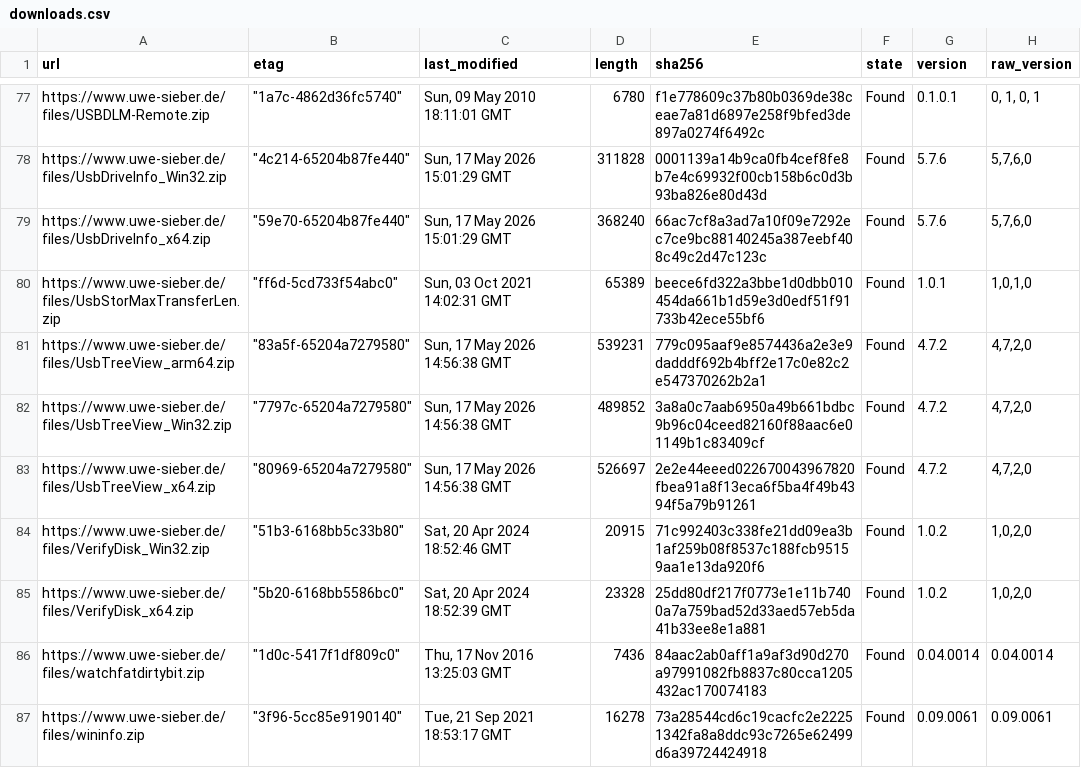
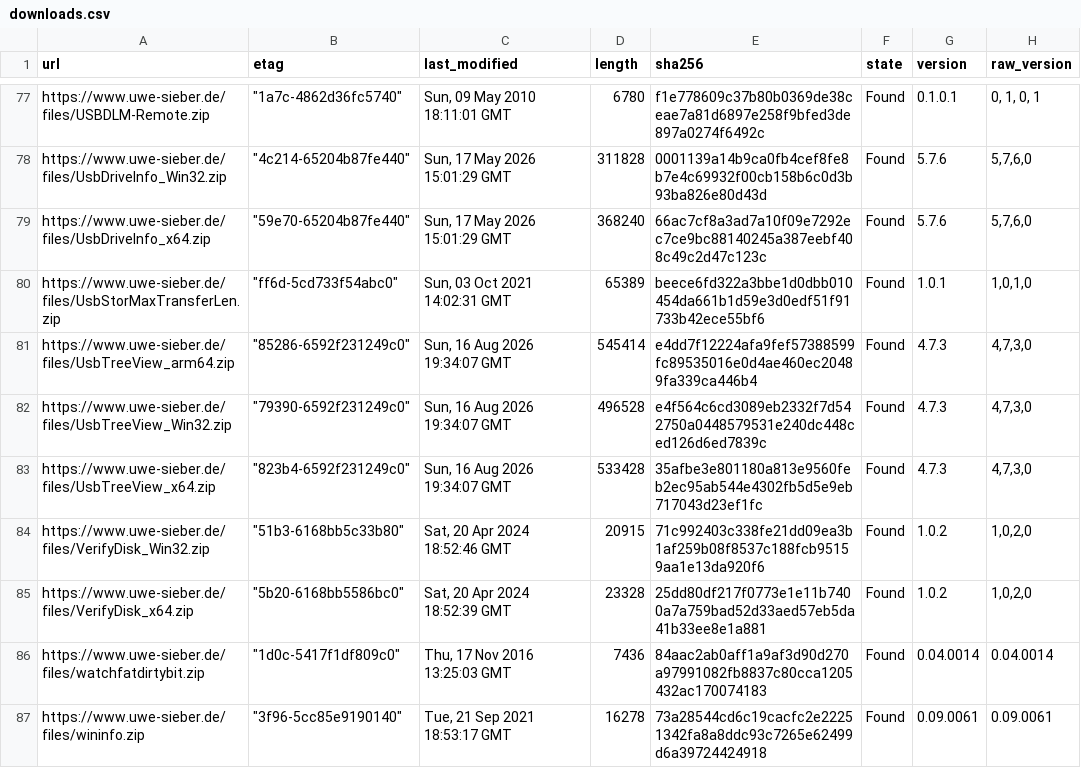
Before and after one commit to seanmamasde/uwe-sieber, a CSV file: cache/downloads.csv, drawn as a sheet; only a part is shown, gaps mark what is left out.

```diff
--- a/cache/downloads.csv
+++ b/cache/downloads.csv
@@ -80,5 +80,5 @@
 "https://www.uwe-sieber.de/files/UsbStorMaxTransferLen.zip","""ff6d-5cd733f54abc0""","Sun, 03 Oct 2021 14:02:31 GMT","65389","beece6fd322a3bbe1d0dbb010454da661b1d59e3d0edf51f91733b42ece55bf6","Found","1.0.1","1,0,1,0"
-"https://www.uwe-sieber.de/files/UsbTreeView_arm64.zip","""83a5f-65204a7279580""","Sun, 17 May 2026 14:56:38 GMT","539231","779c095aaf9e8574436a2e3e9dadddf692b4bff2e17c0e82c2e547370262b2a1","Found","4.7.2","4,7,2,0"
-"https://www.uwe-sieber.de/files/UsbTreeView_Win32.zip","""7797c-65204a7279580""","Sun, 17 May 2026 14:56:38 GMT","489852","3a8a0c7aab6950a49b661bdbc9b96c04ceed82160f88aac6e01149b1c83409cf","Found","4.7.2","4,7,2,0"
-"https://www.uwe-sieber.de/files/UsbTreeView_x64.zip","""80969-65204a7279580""","Sun, 17 May 2026 14:56:38 GMT","526697","2e2e44eeed022670043967820fbea91a8f13eca6f5ba4f49b4394f5a79b91261","Found","4.7.2","4,7,2,0"
+"https://www.uwe-sieber.de/files/UsbTreeView_arm64.zip","""85286-6592f231249c0""","Sun, 16 Aug 2026 19:34:07 GMT","545414","e4dd7f12224afa9fef57388599fc89535016e0d4ae460ec20489fa339ca446b4","Found","4.7.3","4,7,3,0"
+"https://www.uwe-sieber.de/files/UsbTreeView_Win32.zip","""79390-6592f231249c0""","Sun, 16 Aug 2026 19:34:07 GMT","496528","e4f564c6cd3089eb2332f7d542750a0448579531e240dc448ced126d6ed7839c","Found","4.7.3","4,7,3,0"
+"https://www.uwe-sieber.de/files/UsbTreeView_x64.zip","""823b4-6592f231249c0""","Sun, 16 Aug 2026 19:34:07 GMT","533428","35afbe3e801180a813e9560feb2ec95ab544e4302fb5d5e9eb717043d23ef1fc","Found","4.7.3","4,7,3,0"
 "https://www.uwe-sieber.de/files/VerifyDisk_Win32.zip","""51b3-6168bb5c33b80""","Sat, 20 Apr 2024 18:52:46 GMT","20915","71c992403c338fe21dd09ea3b1af259b08f8537c188fcb95159aa1e13da920f6","Found","1.0.2","1,0,2,0"
```
Also changed, not shown: 1 other file.
